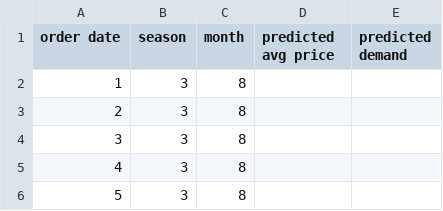
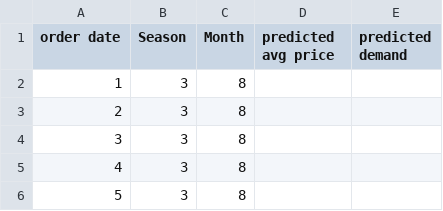
Before and after one commit to Chitkara-University-Pb/Binary-Brains, a CSV file: prediction.csv, drawn as a sheet; only a part is shown.

```diff
--- a/prediction.csv
+++ b/prediction.csv
@@ -1,2 +1,2 @@
-order date,season,month,predicted avg price,predicted demand
+order date,Season,Month,predicted avg price,predicted demand
 1,3,8,,
```
